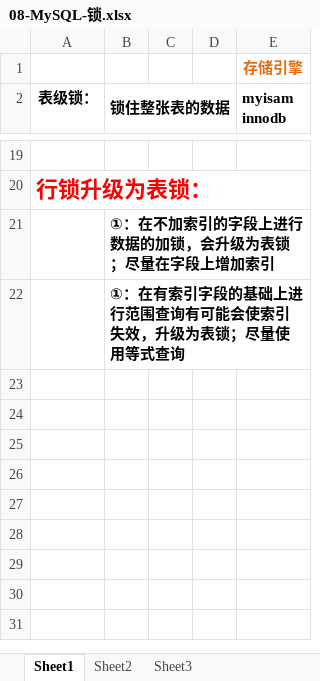
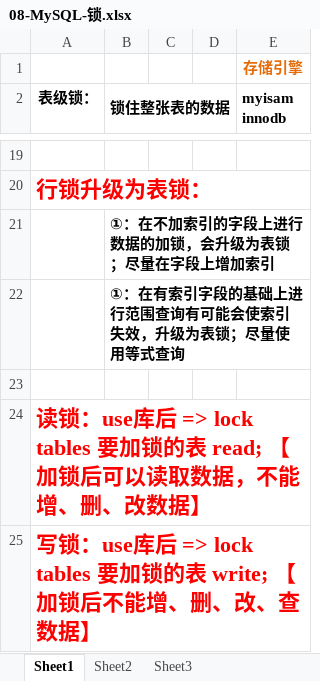
Before and after one commit to j1797391999/NewProject, an Excel workbook: MySQL/08-MySQL-锁.xlsx, sheet Sheet1, drawn as a sheet; only a part is shown, gaps mark what is left out; values as stored, in another font and other column widths than the file's, no borders; the diff names each change by its address in the sheet, - before the commit and + after, or states it on an @@ line.

```diff
--- a/MySQL/08-MySQL-锁.xlsx (sheet Sheet1)
+++ b/MySQL/08-MySQL-锁.xlsx (sheet Sheet1)
+row 23: (empty)
+row 24: 读锁：use库后 => lock tables 要加锁的表 read; 【加锁后可以读取数据，不能增、删、改数据】
+row 25: 写锁：use库后 => lock tables 要加锁的表 write; 【加锁后不能增、删、改、查数据】
```
Also changed, not shown: 2 other files.
